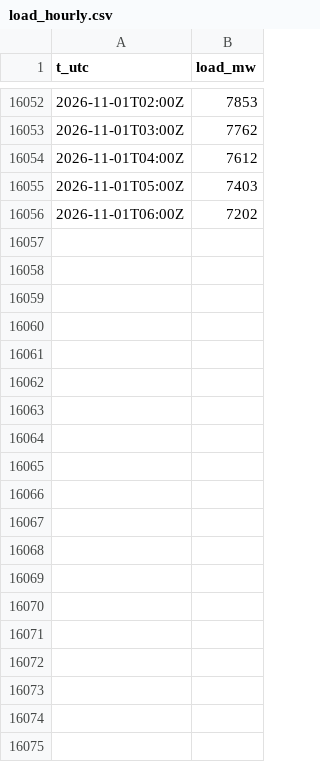
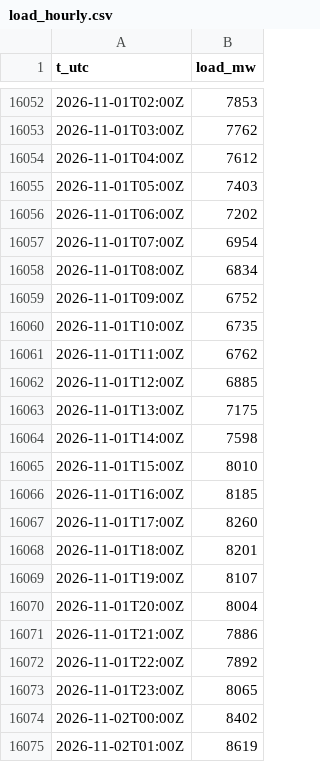
Before and after one commit to warrenboyle/bc-powerflow, a CSV file: docs/load_hourly.csv, drawn as a sheet; only a part is shown, gaps mark what is left out; the diff covers the shown part only; the diff names each change by its address in the sheet, - before the commit and + after, or states it on an @@ line.

Commit message:
data update

```diff
--- a/docs/load_hourly.csv
+++ b/docs/load_hourly.csv
+row 16057: 2026-11-01T07:00Z | 6954
+row 16058: 2026-11-01T08:00Z | 6834
+row 16059: 2026-11-01T09:00Z | 6752
+row 16060: 2026-11-01T10:00Z | 6735
+row 16061: 2026-11-01T11:00Z | 6762
+row 16062: 2026-11-01T12:00Z | 6885
+row 16063: 2026-11-01T13:00Z | 7175
+row 16064: 2026-11-01T14:00Z | 7598
+row 16065: 2026-11-01T15:00Z | 8010
+row 16066: 2026-11-01T16:00Z | 8185
+row 16067: 2026-11-01T17:00Z | 8260
+row 16068: 2026-11-01T18:00Z | 8201
+row 16069: 2026-11-01T19:00Z | 8107
+row 16070: 2026-11-01T20:00Z | 8004
+row 16071: 2026-11-01T21:00Z | 7886
+row 16072: 2026-11-01T22:00Z | 7892
+row 16073: 2026-11-01T23:00Z | 8065
+row 16074: 2026-11-02T00:00Z | 8402
+row 16075: 2026-11-02T01:00Z | 8619
```
Also changed, not shown: 77 added rows elsewhere in this file, docs/daily_prices.csv, docs/hourly.csv, 3 other files.
